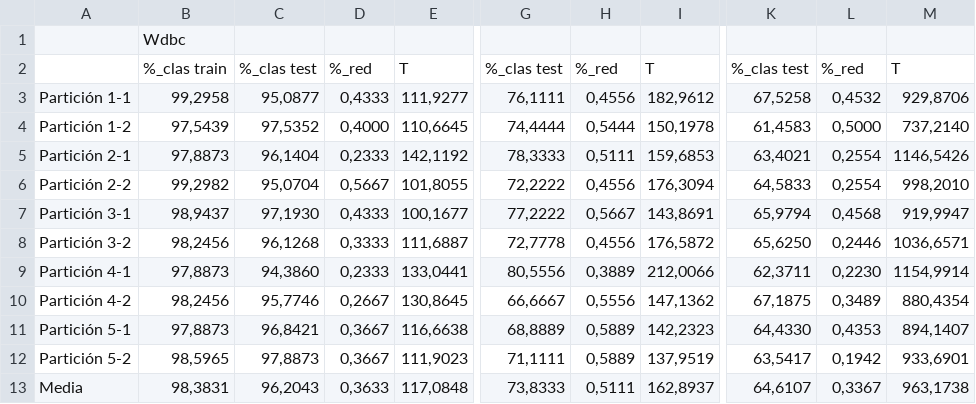
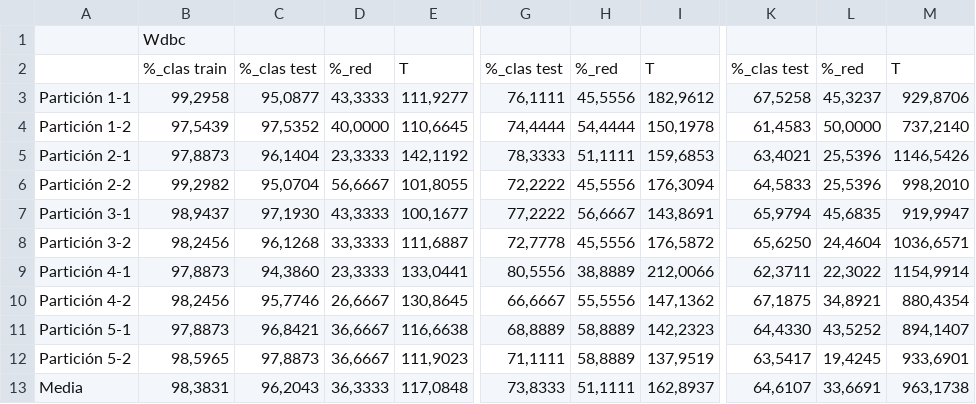
Before and after one commit to AnabelGRios/Metaheuristicas15-16, a CSV file: Práctica3/resultados/AGE.csv, drawn as a sheet; only a part is shown, gaps mark what is left out; the diff names each change by its address in the sheet, - before the commit and + after, or states it on an @@ line.

```diff
--- a/Práctica3/resultados/AGE.csv
+++ b/Práctica3/resultados/AGE.csv
-D3: 0,4333
+D3: 43,3333
-H3: 0,4556
+H3: 45,5556
-L3: 0,4532
+L3: 45,3237
-D4: 0,4000
+D4: 40,0000
-H4: 0,5444
+H4: 54,4444
-L4: 0,5000
+L4: 50,0000
-D5: 0,2333
+D5: 23,3333
-H5: 0,5111
+H5: 51,1111
-L5:L6: 0,2554
+L5:L6: 25,5396
-D6: 0,5667
+D6: 56,6667
-H6: 0,4556
+H6: 45,5556
-D7: 0,4333
+D7: 43,3333
-H7: 0,5667
+H7: 56,6667
-L7: 0,4568
+L7: 45,6835
-D8: 0,3333
+D8: 33,3333
-H8: 0,4556
+H8: 45,5556
-L8: 0,2446
+L8: 24,4604
-D9: 0,2333
+D9: 23,3333
-H9: 0,3889
+H9: 38,8889
-L9: 0,2230
+L9: 22,3022
-D10: 0,2667
+D10: 26,6667
-H10: 0,5556
+H10: 55,5556
-L10: 0,3489
+L10: 34,8921
-D11:D12: 0,3667
+D11:D12: 36,6667
-H11:H12: 0,5889
+H11:H12: 58,8889
-L11: 0,4353
+L11: 43,5252
-L12: 0,1942
+L12: 19,4245
-D13: 0,3633
+D13: 36,3333
-H13: 0,5111
+H13: 51,1111
-L13: 0,3367
+L13: 33,6691
```
Also changed, not shown: Práctica3/resultados/comparativa.csv, 4 other files.
